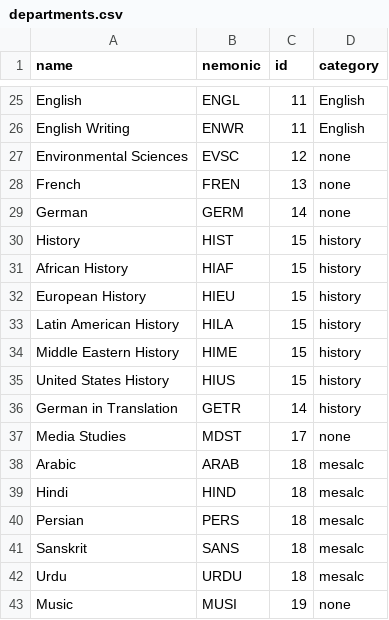
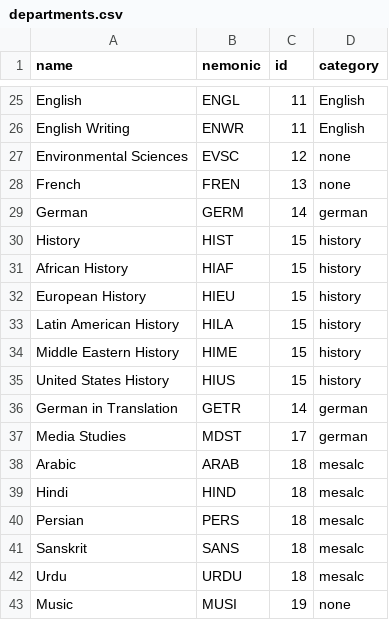
Before and after one commit to jdiamond4/CourseSearch, a CSV file: localdata/departments.csv, drawn as a sheet; only a part is shown, gaps mark what is left out.

Commit message:
more german

```diff
--- a/localdata/departments.csv
+++ b/localdata/departments.csv
@@ -28,3 +28,3 @@ Environmental Sciences,EVSC,12,none
 French,FREN,13,none
-German,GERM,14,none
+German,GERM,14,german
 History,HIST,15,history
@@ -35,4 +35,4 @@ Middle Eastern History,HIME,15,history
 United States History,HIUS,15,history
-German in Translation,GETR,14,history
-Media Studies,MDST,17,none
+German in Translation,GETR,14,german
+Media Studies,MDST,17,german
 Arabic,ARAB,18,mesalc
```
Also changed, not shown: localdata/landing-buttons.csv.
